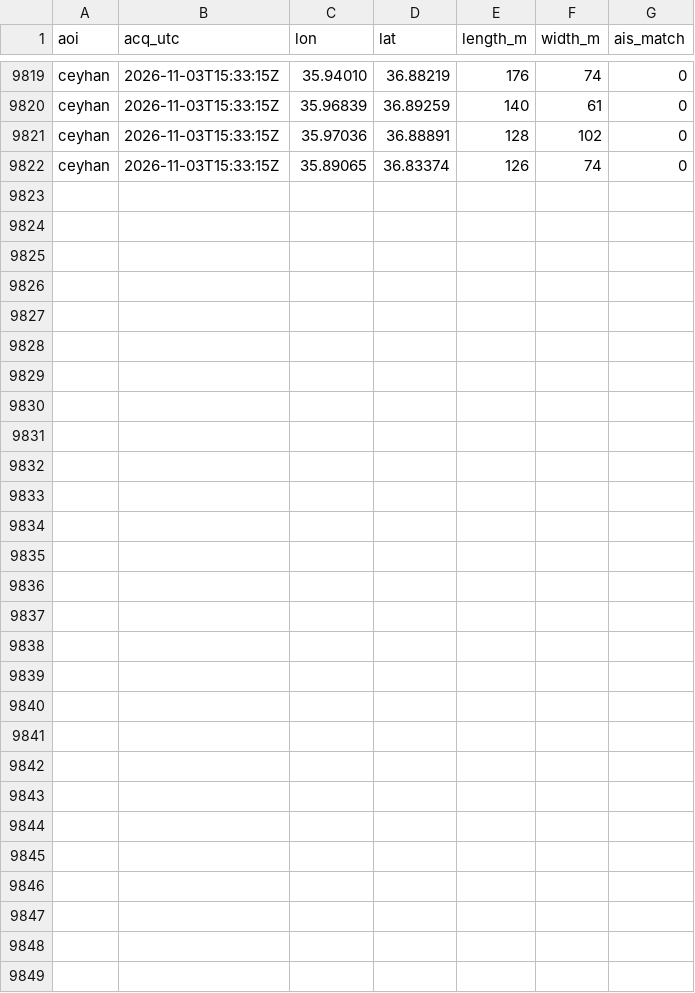
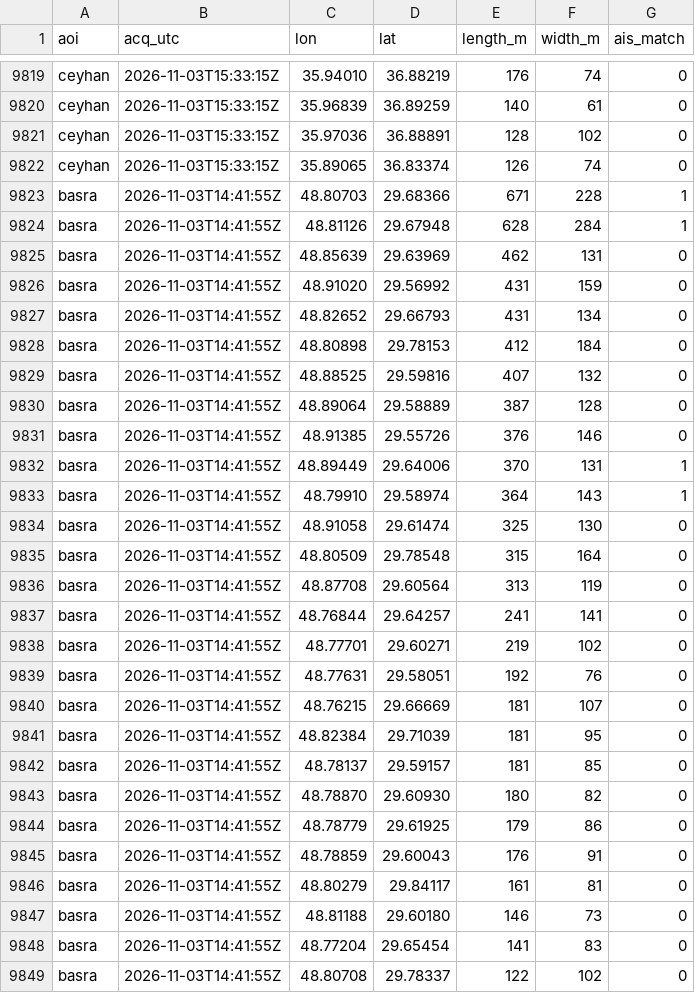
Before and after one commit to ferrialessandro32-wq/hormuz-sat, a CSV file: data/detections.csv, drawn as a sheet; only a part is shown, gaps mark what is left out; the diff names each change by its address in the sheet, - before the commit and + after, or states it on an @@ line.

```diff
--- a/data/detections.csv
+++ b/data/detections.csv
+row 9823: basra | 2026-11-03T14:41:55Z | 48.80703 | 29.68366 | 671 | 228 | 1
+row 9824: basra | 2026-11-03T14:41:55Z | 48.81126 | 29.67948 | 628 | 284 | 1
+row 9825: basra | 2026-11-03T14:41:55Z | 48.85639 | 29.63969 | 462 | 131 | 0
+row 9826: basra | 2026-11-03T14:41:55Z | 48.91020 | 29.56992 | 431 | 159 | 0
+row 9827: basra | 2026-11-03T14:41:55Z | 48.82652 | 29.66793 | 431 | 134 | 0
+row 9828: basra | 2026-11-03T14:41:55Z | 48.80898 | 29.78153 | 412 | 184 | 0
+row 9829: basra | 2026-11-03T14:41:55Z | 48.88525 | 29.59816 | 407 | 132 | 0
+row 9830: basra | 2026-11-03T14:41:55Z | 48.89064 | 29.58889 | 387 | 128 | 0
+row 9831: basra | 2026-11-03T14:41:55Z | 48.91385 | 29.55726 | 376 | 146 | 0
+row 9832: basra | 2026-11-03T14:41:55Z | 48.89449 | 29.64006 | 370 | 131 | 1
+row 9833: basra | 2026-11-03T14:41:55Z | 48.79910 | 29.58974 | 364 | 143 | 1
+row 9834: basra | 2026-11-03T14:41:55Z | 48.91058 | 29.61474 | 325 | 130 | 0
+row 9835: basra | 2026-11-03T14:41:55Z | 48.80509 | 29.78548 | 315 | 164 | 0
+row 9836: basra | 2026-11-03T14:41:55Z | 48.87708 | 29.60564 | 313 | 119 | 0
+row 9837: basra | 2026-11-03T14:41:55Z | 48.76844 | 29.64257 | 241 | 141 | 0
+row 9838: basra | 2026-11-03T14:41:55Z | 48.77701 | 29.60271 | 219 | 102 | 0
+row 9839: basra | 2026-11-03T14:41:55Z | 48.77631 | 29.58051 | 192 | 76 | 0
+row 9840: basra | 2026-11-03T14:41:55Z | 48.76215 | 29.66669 | 181 | 107 | 0
+row 9841: basra | 2026-11-03T14:41:55Z | 48.82384 | 29.71039 | 181 | 95 | 0
+row 9842: basra | 2026-11-03T14:41:55Z | 48.78137 | 29.59157 | 181 | 85 | 0
+row 9843: basra | 2026-11-03T14:41:55Z | 48.78870 | 29.60930 | 180 | 82 | 0
+row 9844: basra | 2026-11-03T14:41:55Z | 48.78779 | 29.61925 | 179 | 86 | 0
+row 9845: basra | 2026-11-03T14:41:55Z | 48.78859 | 29.60043 | 176 | 91 | 0
+row 9846: basra | 2026-11-03T14:41:55Z | 48.80279 | 29.84117 | 161 | 81 | 0
+row 9847: basra | 2026-11-03T14:41:55Z | 48.81188 | 29.60180 | 146 | 73 | 0
+row 9848: basra | 2026-11-03T14:41:55Z | 48.77204 | 29.65454 | 141 | 83 | 0
+row 9849: basra | 2026-11-03T14:41:55Z | 48.80708 | 29.78337 | 122 | 102 | 0
```
Also changed, not shown: data/sat_counts.csv, 3 other files.
